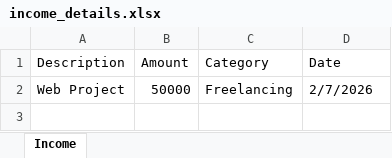
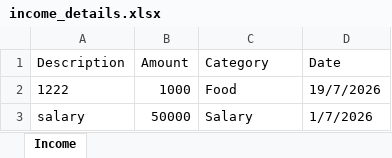
Before and after one commit to TaniDiyo/FinTrack, an Excel workbook: Backend/income_details.xlsx, sheet Income, drawn as a sheet; values as stored, in another font and other column widths than the file's, no borders; removed rows and columns are numbered as before the commit, all else as after; the diff names each change by its address in the sheet, - before the commit and + after, or states it on an @@ line.

```diff
--- a/Backend/income_details.xlsx (sheet Income)
+++ b/Backend/income_details.xlsx (sheet Income)
-row 2: Web Project | 50000 | Freelancing | 2/7/2026
+row 2: 1222 | 1000 | Food | 19/7/2026
+row 3: salary | 50000 | Salary | 1/7/2026
```
Also changed, not shown: 14 other files.
